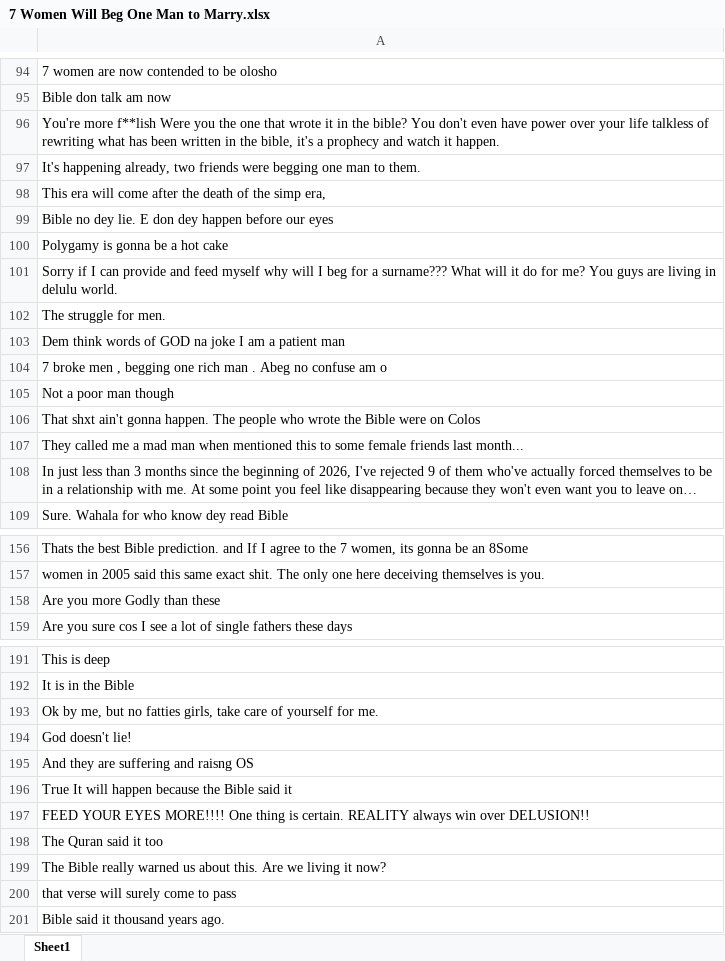
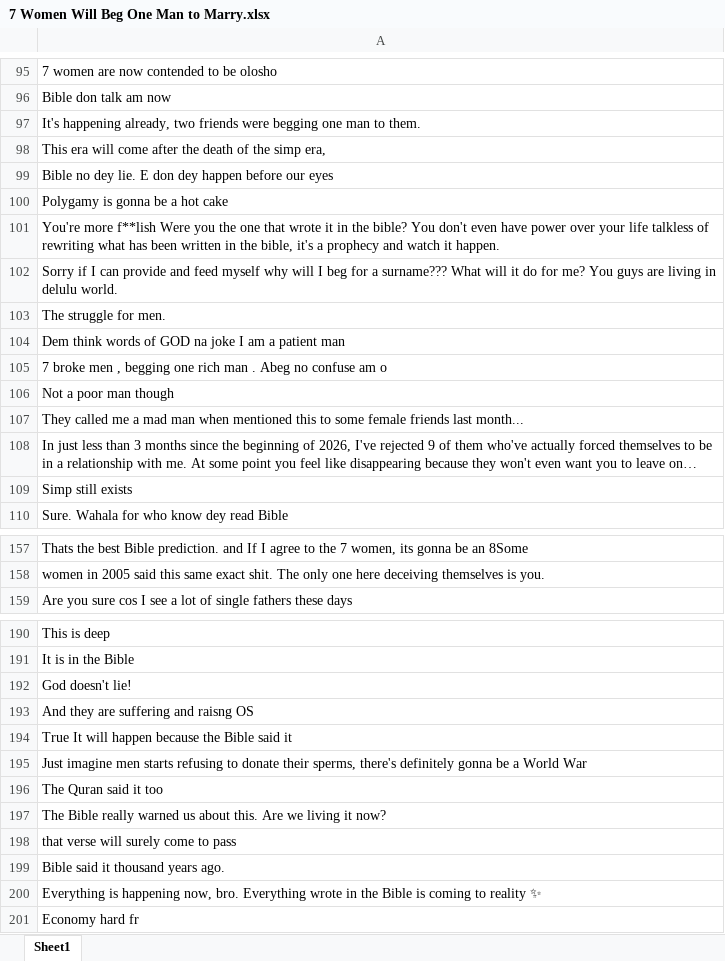
Before and after one commit to dhruv7539/Gates-Manfluencer-Project, an Excel workbook: Topic Relevant Comments - Nigeria/Shola/7 Women Will Beg One Man to Marry.xlsx, sheet Sheet1, drawn as a sheet; only a part is shown, gaps mark what is left out; long unchanged cells end in …; values as stored, in another font and other column widths than the file's, no borders; removed rows and columns are numbered as before the commit, all else as after; the diff covers the shown part only; the diff names each change by its address in the sheet, - before the commit and + after, or states it on an @@ line.

```diff
--- a/Topic Relevant Comments - Nigeria/Shola/7 Women Will Beg One Man to Marry.xlsx (sheet Sheet1)
+++ b/Topic Relevant Comments - Nigeria/Shola/7 Women Will Beg One Man to Marry.xlsx (sheet Sheet1)
-row 96: You're more f**lish Were you the one tha…
+row 101: You're more f**lish Were you the one tha…
-row 106: That shxt ain't gonna happen. The people who wrote the Bible were on Colos
+row 109: Simp still exists
-row 158: Are you more Godly than these
-row 193: Ok by me, but no fatties girls, take care of yourself for me.
-A195: FEED YOUR EYES MORE!!!! One thing is certain. REALITY always win over DELUSION!!
+A195: Just imagine men starts refusing to donate their sperms, there's definitely gonna be a World War
+row 200: Everything is happening now, bro. Everything wrote in the Bible is coming to reality ✨
+row 201: Economy hard fr
```
Also changed, not shown: 1 added row, 1 removed row and 8 moved rows elsewhere in this sheet, Topic Relevant Comments - Nigeria/Agba John Doe/Never Leave Marriage Because Husband Cheated.xlsx, Topic Relevant Comments - Nigeria/Banky Wellington/Final Say Faith.xlsx, 15 other files.
